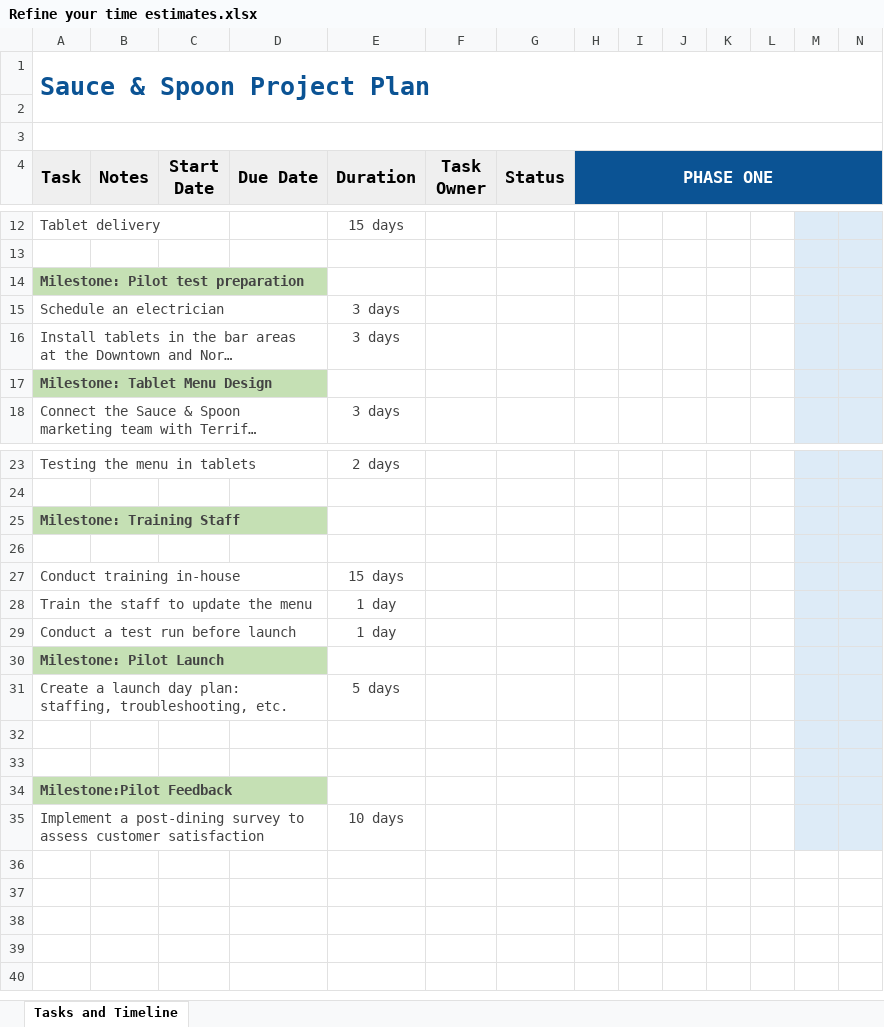
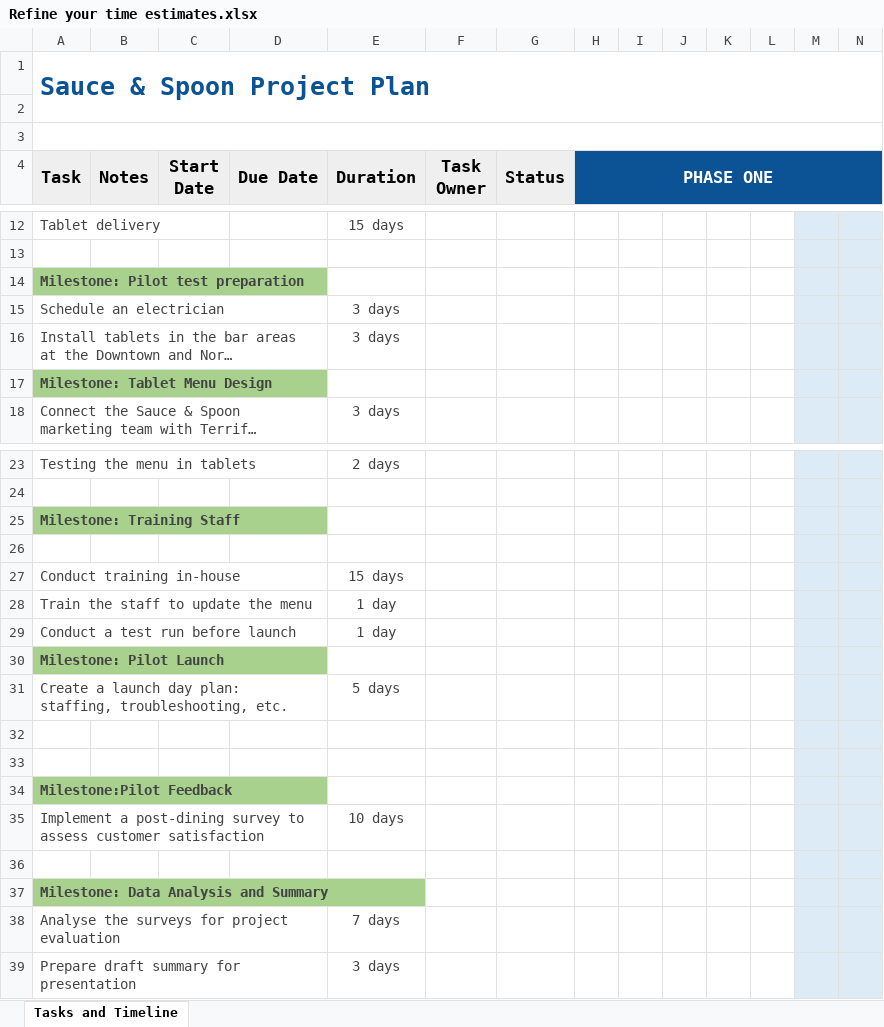
Before and after one commit to dennislamcv1/GoogleProjMgmt, an Excel workbook: Capstone Applying Project Management/Refine your time estimates.xlsx, sheet Tasks and Timeline, drawn as a sheet; only a part is shown, gaps mark what is left out; long unchanged cells end in …; values as stored, in another font and other column widths than the file's, no borders; conditional formats not drawn; rows hold the shown columns only; the diff covers the shown part only; the diff names each change by its address in the sheet, - before the commit and + after, or states it on an @@ line.

```diff
--- a/Capstone Applying Project Management/Refine your time estimates.xlsx (sheet Tasks and Timeline)
+++ b/Capstone Applying Project Management/Refine your time estimates.xlsx (sheet Tasks and Timeline)
-A14 fill: #C5E0B4
+A14 fill: #A9D18E
-A17 fill: #C5E0B4
+A17 fill: #A9D18E
-A25 fill: #C5E0B4
+A25 fill: #A9D18E
-A30 fill: #C5E0B4
+A30 fill: #A9D18E
-A34 fill: #C5E0B4
+A34 fill: #A9D18E
+row 36: (empty)
+row 37: Milestone: Data Analysis and Summary
+row 38: Analyse the surveys for project evaluation |  |  |  | 7 days
+row 39: Prepare draft summary for presentation |  |  |  | 3 days
```
Also changed, not shown: cell formats elsewhere in this sheet, Capstone Applying Project Management/Activity-Template_-Project-plan.xlsx, Capstone Applying Project Management/Create survey questions.xlsx, 1 other file.
